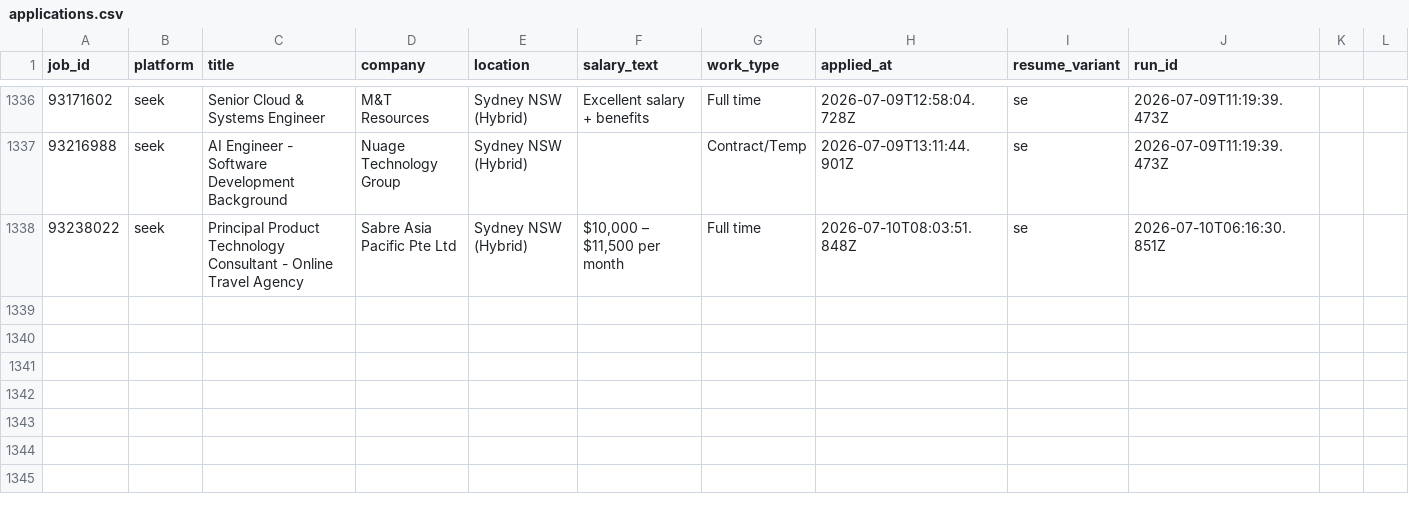
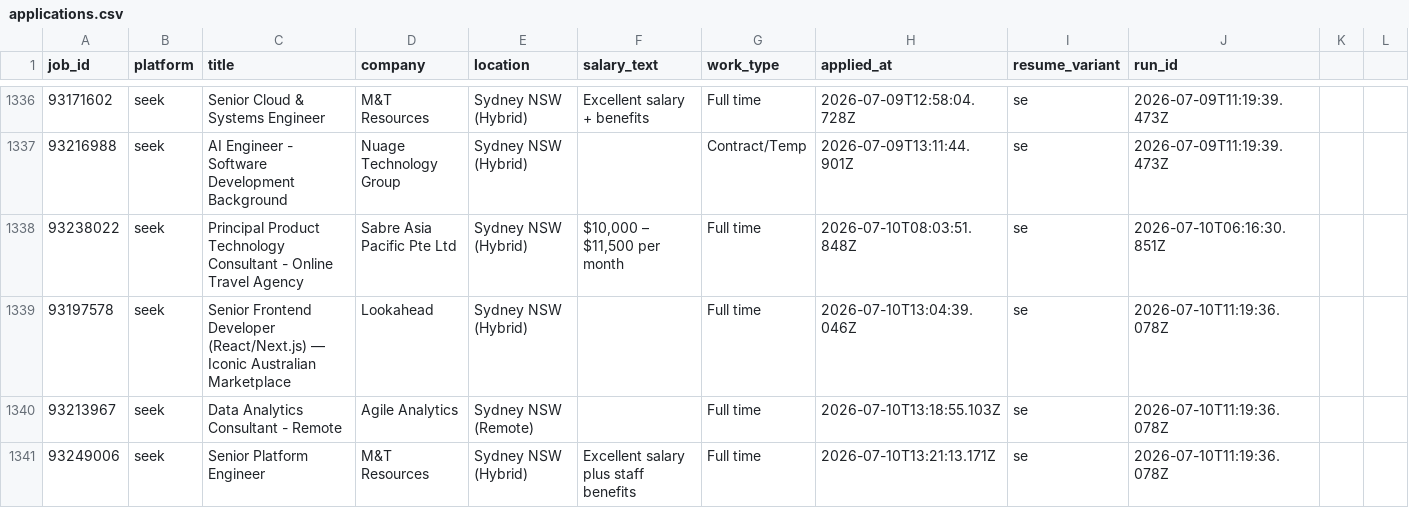
Before and after one commit to mohdrumman1/seek-automation, a CSV file: data/applications.csv, drawn as a sheet; only a part is shown, gaps mark what is left out.

Commit message:
bot: update data [skip ci]

```diff
--- a/data/applications.csv
+++ b/data/applications.csv
@@ -1338 +1338,4 @@ job_id,platform,title,company,location,salary_text,work_type,applied_at,resume_v
 93238022,seek,Principal Product Technology Consultant - Online Travel Agency,Sabre Asia Pacific Pte Ltd,Sydney NSW (Hybrid),"$10,000 – $11,500 per month",Full time,2026-07-10T08:03:51.848Z,se,2026-07-10T06:16:30.851Z,,,
+93197578,seek,Senior Frontend Developer (React/Next.js) — Iconic Australian Marketplace,Lookahead,Sydney NSW (Hybrid),,Full time,2026-07-10T13:04:39.046Z,se,2026-07-10T11:19:36.078Z,,,
+93213967,seek,Data Analytics Consultant - Remote,Agile Analytics,Sydney NSW (Remote),,Full time,2026-07-10T13:18:55.103Z,se,2026-07-10T11:19:36.078Z,,,
+93249006,seek,Senior Platform Engineer,M&T Resources,Sydney NSW (Hybrid),Excellent salary plus staff benefits,Full time,2026-07-10T13:21:13.171Z,se,2026-07-10T11:19:36.078Z,,,
```
Also changed, not shown: data/runs.csv, 5 other files.
